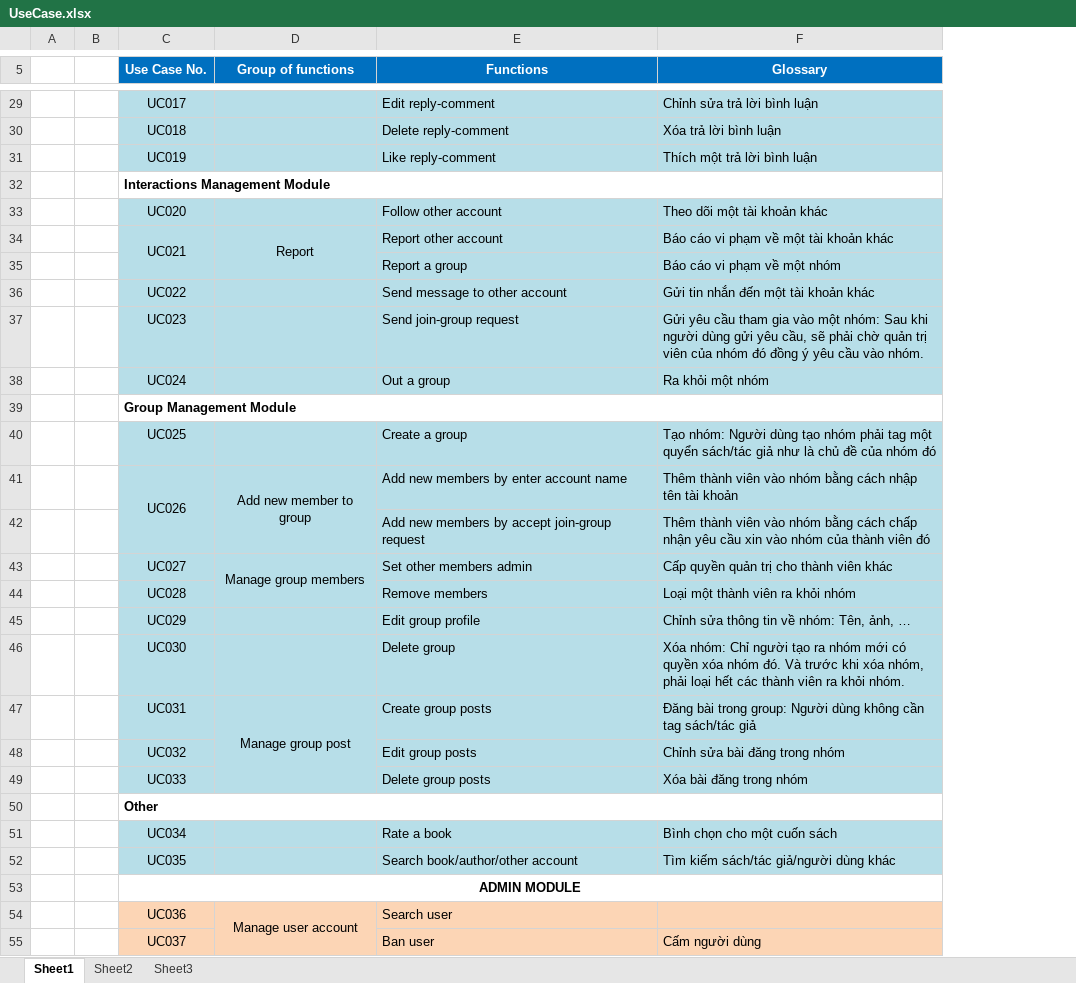
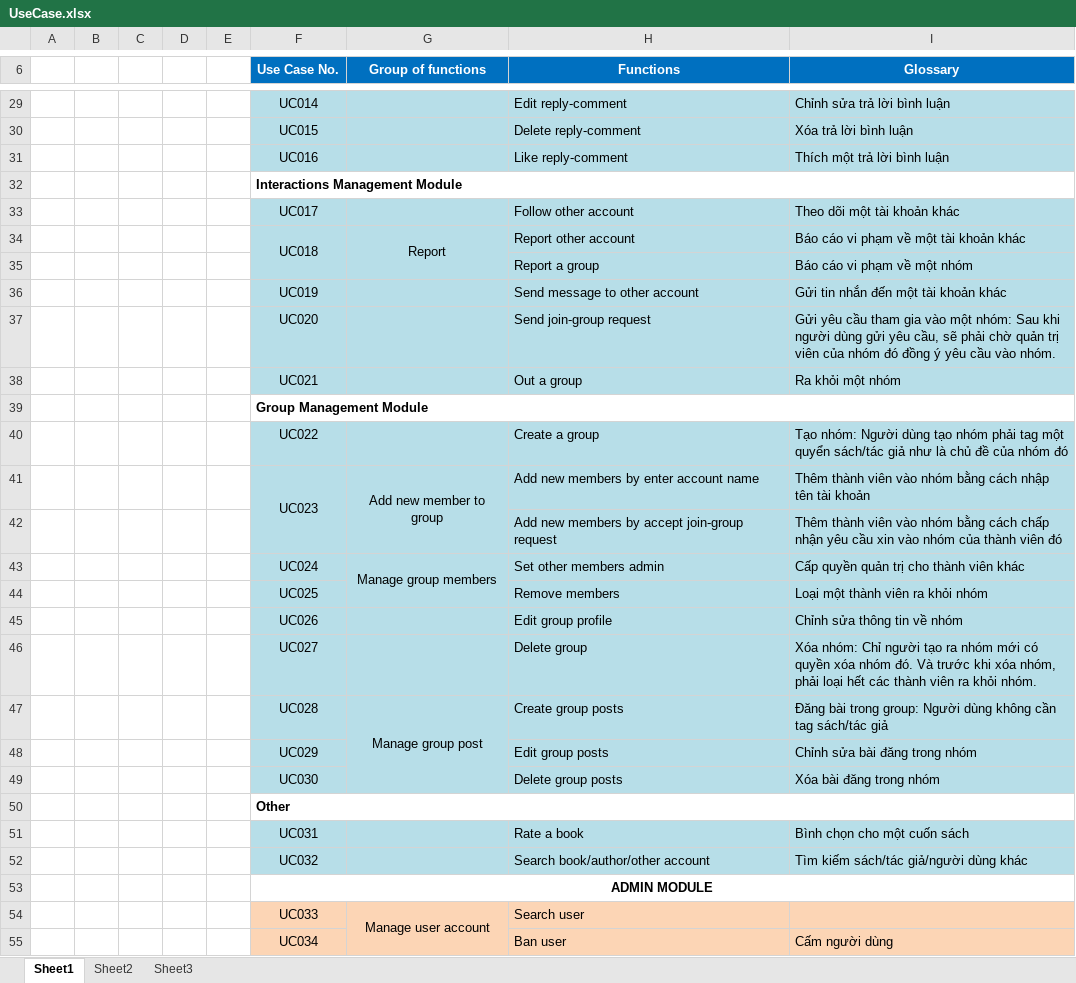
Before and after one commit to sangnvus/201609JS02, an Excel workbook: WIP/Users/HuyenPT/UseCase.xlsx, sheet Sheet1, drawn as a sheet; only a part is shown, gaps mark what is left out; values as stored, in another font and other column widths than the file's, no borders; addresses are those after the commit; the diff covers the shown part only; the diff names each change by its address in the sheet, - before the commit and + after, or states it on an @@ line.

Commit message:
Update UseCase

```diff
--- a/WIP/Users/HuyenPT/UseCase.xlsx (sheet Sheet1)
+++ b/WIP/Users/HuyenPT/UseCase.xlsx (sheet Sheet1)
+column C, empty
+column D, empty
+column E, empty
-F29 (Use Case No.): UC017
+F29 (Use Case No.): UC014
-F30 (Use Case No.): UC018
+F30 (Use Case No.): UC015
-F31 (Use Case No.): UC019
+F31 (Use Case No.): UC016
-F33 (Use Case No.): UC020
+F33 (Use Case No.): UC017
-F34 (Use Case No.): UC021
+F34 (Use Case No.): UC018
-F36 (Use Case No.): UC022
+F36 (Use Case No.): UC019
-F37 (Use Case No.): UC023
+F37 (Use Case No.): UC020
-F38 (Use Case No.): UC024
+F38 (Use Case No.): UC021
-F40 (Use Case No.): UC025
+F40 (Use Case No.): UC022
-F41 (Use Case No.): UC026
+F41 (Use Case No.): UC023
-F43 (Use Case No.): UC027
+F43 (Use Case No.): UC024
-F44 (Use Case No.): UC028
+F44 (Use Case No.): UC025
-F45 (Use Case No.): UC029
+F45 (Use Case No.): UC026
-I45 (Glossary): Chỉnh sửa thông tin về nhóm: Tên, ảnh, …
+I45 (Glossary): Chỉnh sửa thông tin về nhóm
-F46 (Use Case No.): UC030
+F46 (Use Case No.): UC027
-F47 (Use Case No.): UC031
+F47 (Use Case No.): UC028
-F48 (Use Case No.): UC032
+F48 (Use Case No.): UC029
-F49 (Use Case No.): UC033
+F49 (Use Case No.): UC030
-F51 (Use Case No.): UC034
+F51 (Use Case No.): UC031
-F52 (Use Case No.): UC035
+F52 (Use Case No.): UC032
-F54 (Use Case No.): UC036
+F54 (Use Case No.): UC033
-F55 (Use Case No.): UC037
+F55 (Use Case No.): UC034
```
Also changed, not shown: 2 added rows, 2 removed rows, 44 edited cells and merged cells elsewhere in this sheet.
